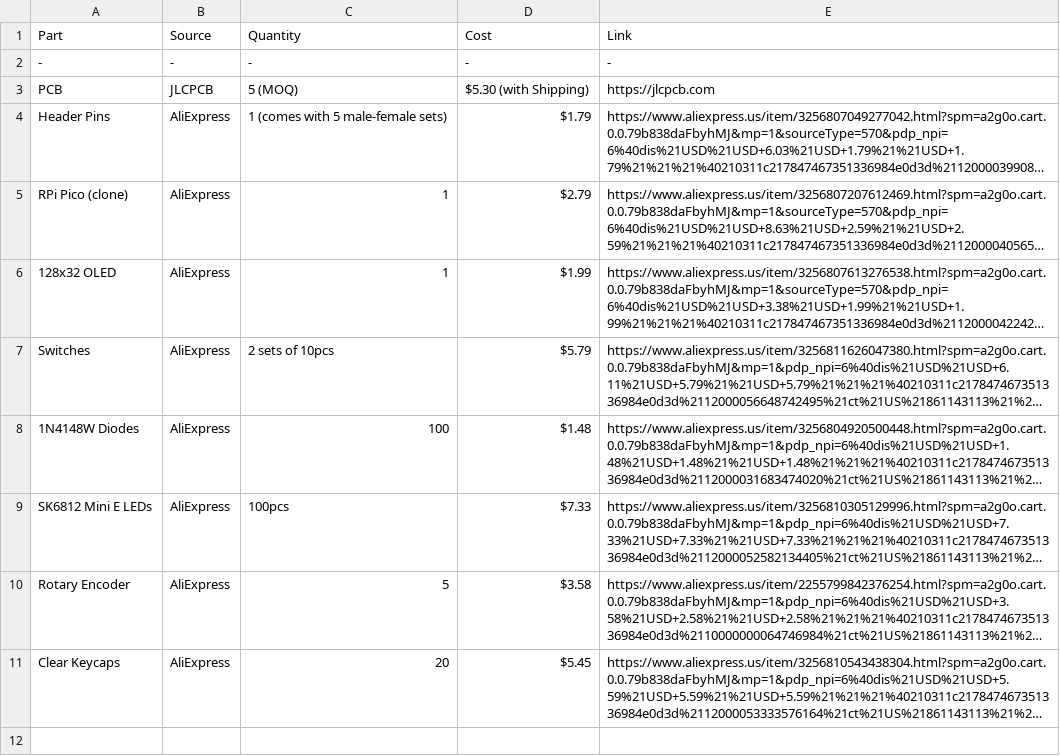
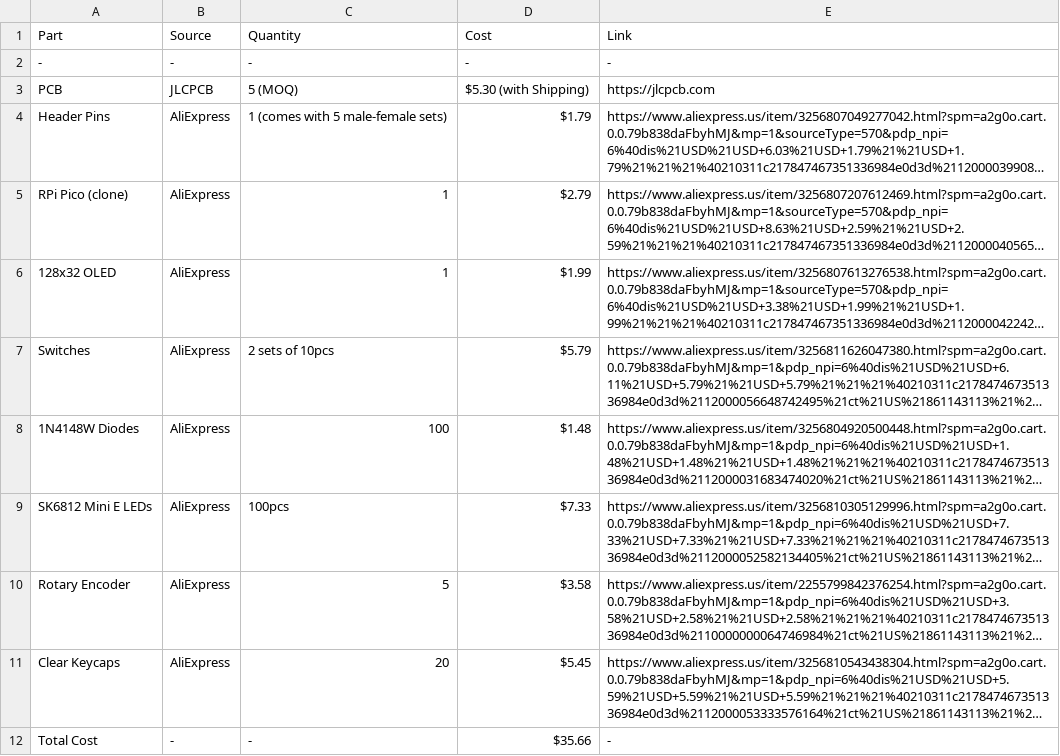
Before and after one commit to parya7254/Easypad-V2, a CSV file: bom.csv, drawn as a sheet; long unchanged cells end in …; the diff names each change by its address in the sheet, - before the commit and + after, or states it on an @@ line.

Commit message:
Add total cost row to bom.csv

```diff
--- a/bom.csv
+++ b/bom.csv
+row 12: Total Cost | - | - | $35.66 | -
```
